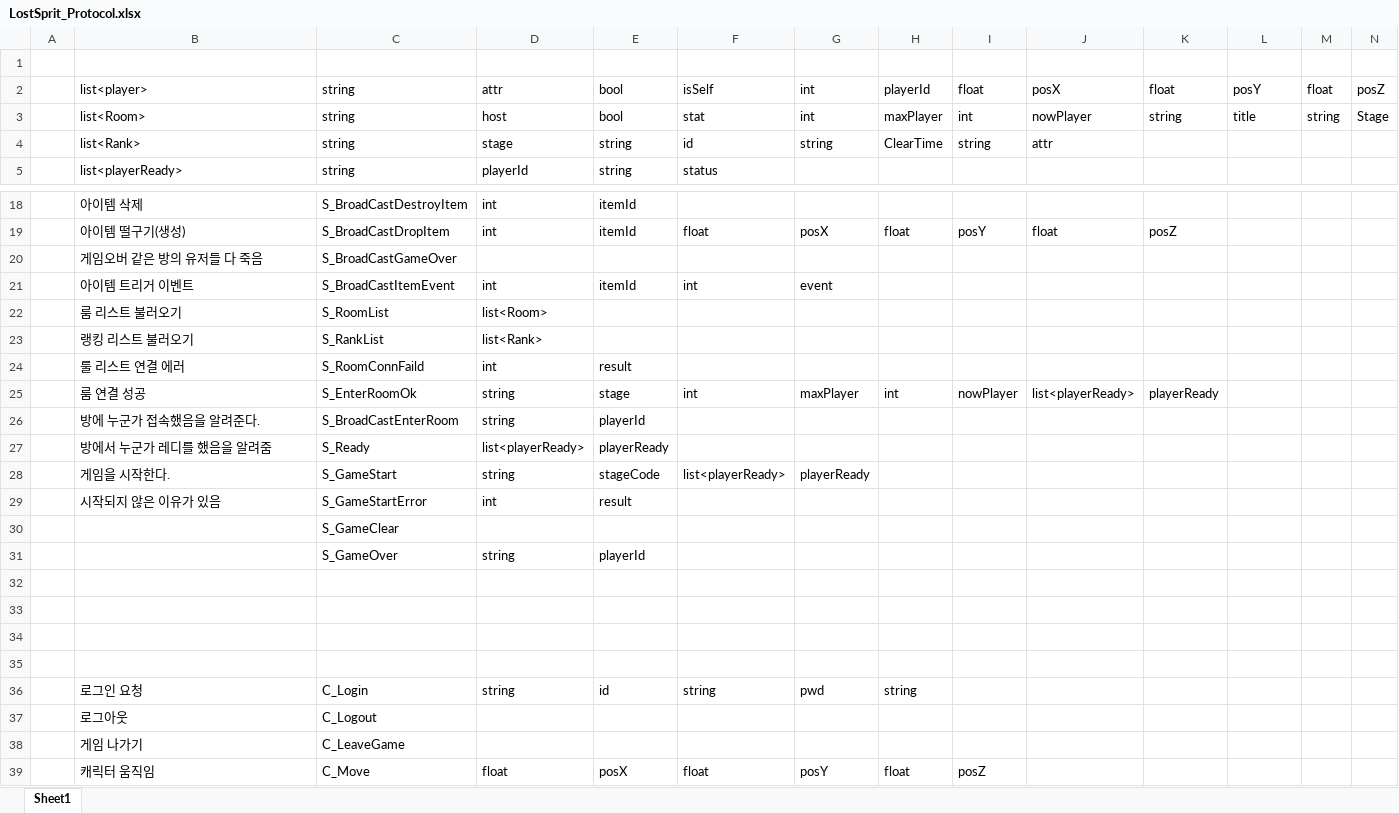
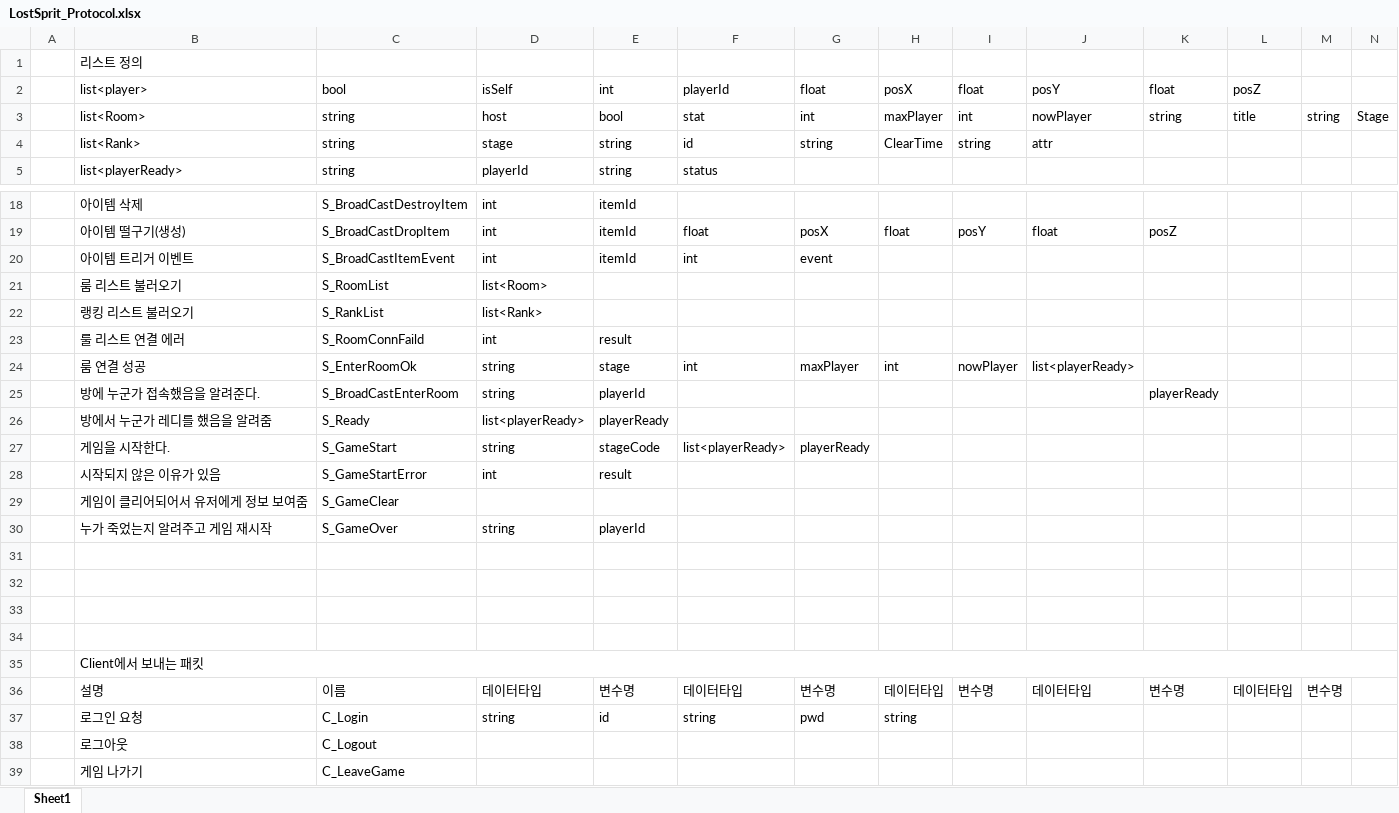
Before and after one commit to Rwhisper/LostSprit_Server, an Excel workbook: LostSprit_Protocol.xlsx, sheet Sheet1, drawn as a sheet; only a part is shown, gaps mark what is left out; the shorter side is filled out with more unchanged rows; values as stored, in another font and other column widths than the file's, no cell formats; removed rows and columns are numbered as before the commit, all else as after; the diff covers the shown part only; the diff names each change by its address in the sheet, - before the commit and + after, or states it on an @@ line.

```diff
--- a/LostSprit_Protocol.xlsx (sheet Sheet1)
+++ b/LostSprit_Protocol.xlsx (sheet Sheet1)
-B1: (empty)
+B1: 리스트 정의
-row 2:  | list<player> | string | attr | bool | isSelf | int | playerId | float | posX | float | posY | float | posZ
+row 2:  | list<player> | bool | isSelf | int | playerId | float | posX | float | posY | float | posZ
-row 20:  | 게임오버 같은 방의 유저들 다 죽음 | S_BroadCastGameOver
-K24: playerReady
+K24: (empty)
-K25: (empty)
+K25: playerReady
-B29: (empty)
+B29: 게임이 클리어되어서 유저에게 정보 보여줌
-B30: (empty)
+B30: 누가 죽었는지 알려주고 게임 재시작
+row 35:  | Client에서 보내는 패킷
+row 36:  | 설명 | 이름 | 데이터타입 | 변수명 | 데이터타입 | 변수명 | 데이터타입 | 변수명 | 데이터타입 | 변수명 | 데이터타입 | 변수명
```
Also changed, not shown: 2 edited cells and merged cells elsewhere in this sheet, cell formats, 14 other files.
